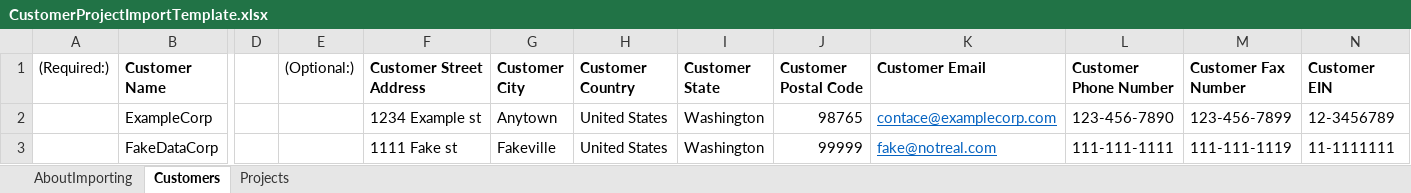
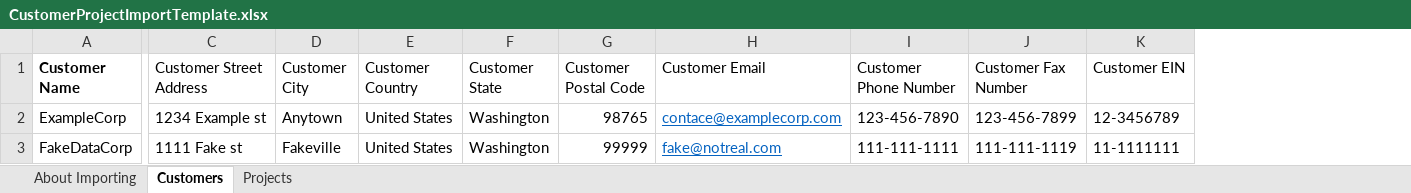
Before and after one commit to one-ness/AllyisApp, an Excel workbook: src/main/AllyisApps/Resources/Files/CustomerProjectImportTemplate.xlsx, sheet Customers, drawn as a sheet; only a part is shown, gaps mark what is left out; values as stored, in another font and other column widths than the file's, no borders; removed rows and columns are numbered as before the commit, all else as after; the diff names each change by its address in the sheet, - before the commit and + after, or states it on an @@ line.

```diff
--- a/src/main/AllyisApps/Resources/Files/CustomerProjectImportTemplate.xlsx (sheet Customers)
+++ b/src/main/AllyisApps/Resources/Files/CustomerProjectImportTemplate.xlsx (sheet Customers)
-sheet tab: AboutImporting
+sheet tab: About Importing
-column A ((Required:)), empty
-column D, empty
-column E ((Optional:)), empty
-C1:K1 bold: on
+C1:K1 bold: off
```
Also changed, not shown: sheet Projects, sheet About Importing, src/main/AllyisApps/Resources/Files/TimeEntryImportTemplate.xlsx, src/main/AllyisApps/Resources/Files/UserImportTemplate.xlsx, 3 other files.
